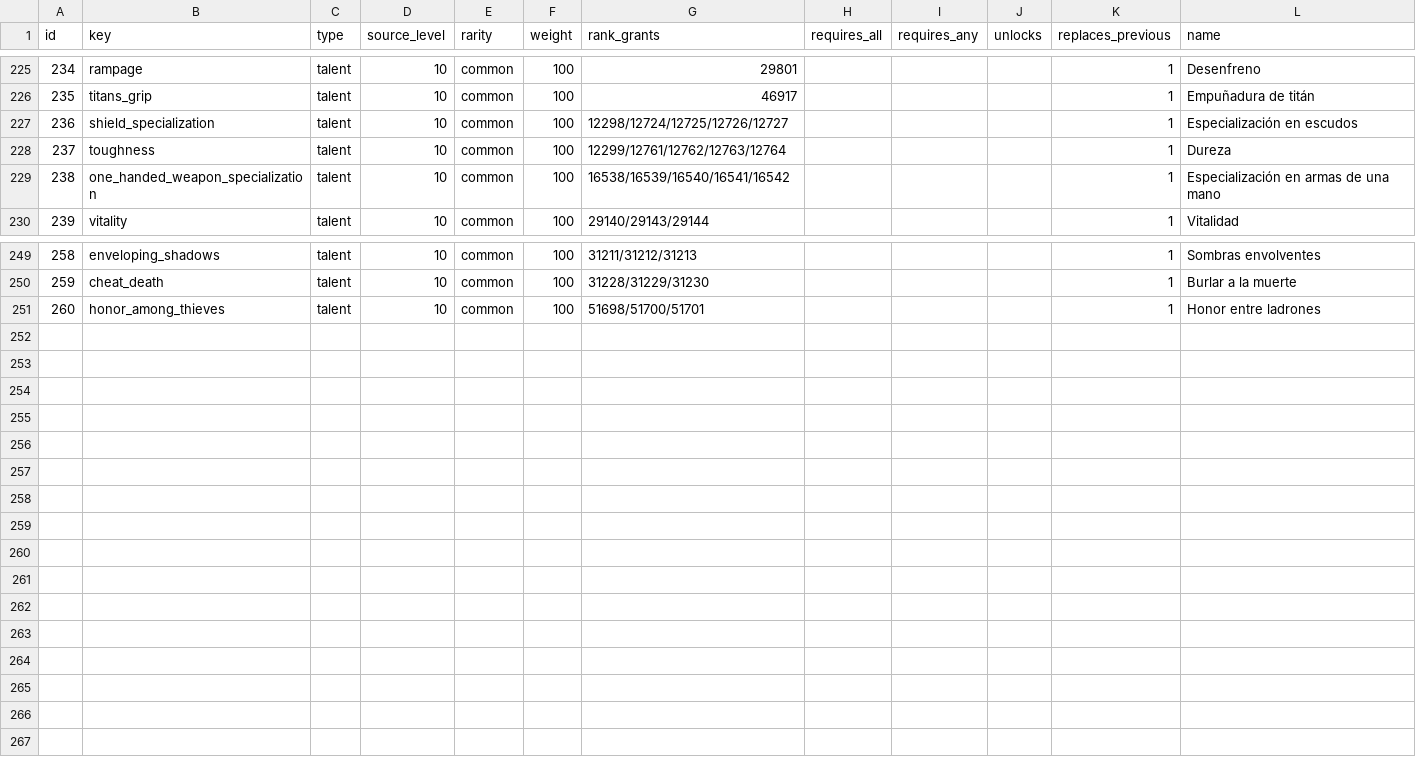
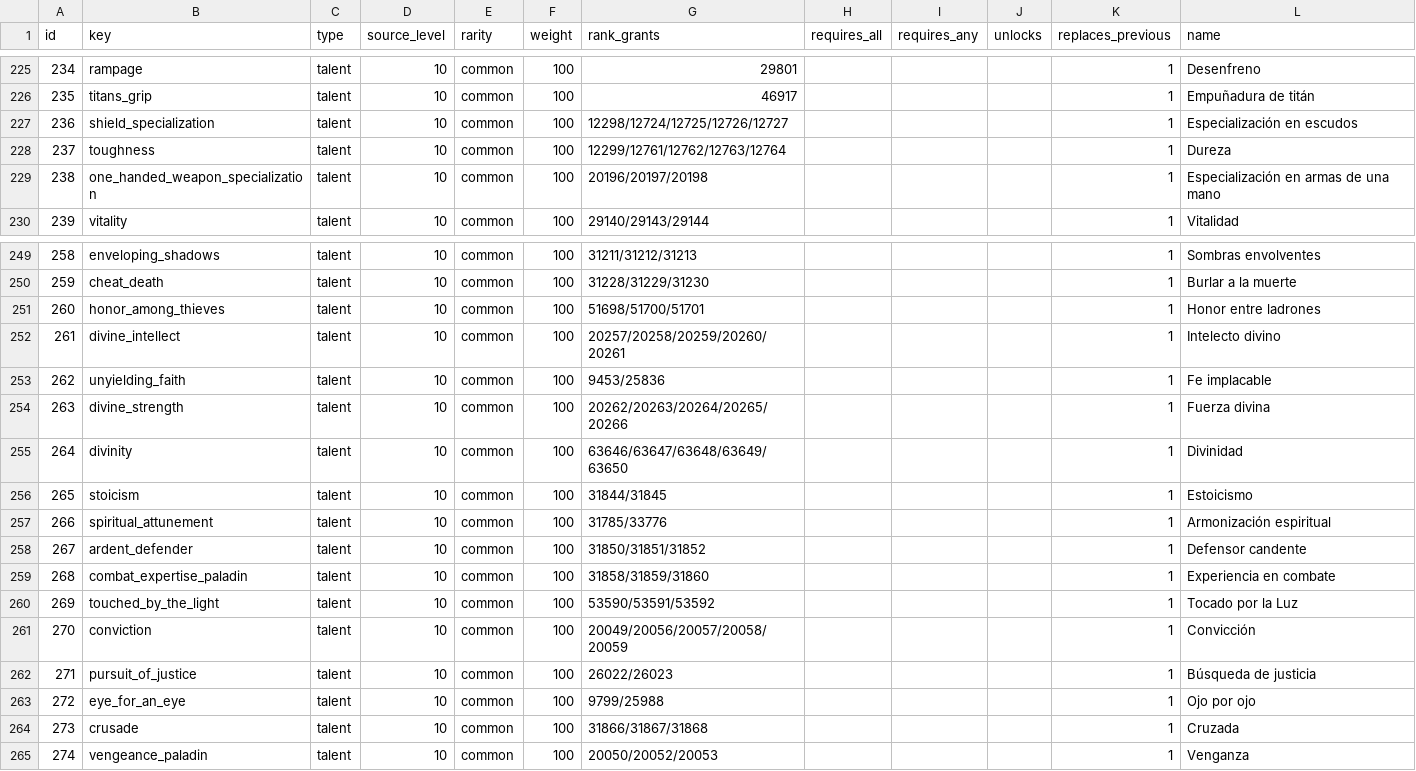
Before and after one commit to sageoffroy/adventurer-core, a CSV file: config/spelldraft/cards.csv, drawn as a sheet; only a part is shown, gaps mark what is left out.

Commit message:
feat(spelldraft): add pure paladin talents

```diff
--- a/config/spelldraft/cards.csv
+++ b/config/spelldraft/cards.csv
@@ -228,3 +228,3 @@ id;key;type;source_level;rarity;weight;rank_grants;requires_all;requires_any;unl
 237;toughness;talent;10;common;100;12299/12761/12762/12763/12764;;;;1;Dureza
-238;one_handed_weapon_specialization;talent;10;common;100;16538/16539/16540/16541/16542;;;;1;Especialización en armas de una mano
+238;one_handed_weapon_specialization;talent;10;common;100;20196/20197/20198;;;;1;Especialización en armas de una mano
 239;vitality;talent;10;common;100;29140/29143/29144;;;;1;Vitalidad
@@ -251 +251,15 @@ id;key;type;source_level;rarity;weight;rank_grants;requires_all;requires_any;unl
 260;honor_among_thieves;talent;10;common;100;51698/51700/51701;;;;1;Honor entre ladrones
+261;divine_intellect;talent;10;common;100;20257/20258/20259/20260/20261;;;;1;Intelecto divino
+262;unyielding_faith;talent;10;common;100;9453/25836;;;;1;Fe implacable
+263;divine_strength;talent;10;common;100;20262/20263/20264/20265/20266;;;;1;Fuerza divina
+264;divinity;talent;10;common;100;63646/63647/63648/63649/63650;;;;1;Divinidad
+265;stoicism;talent;10;common;100;31844/31845;;;;1;Estoicismo
+266;spiritual_attunement;talent;10;common;100;31785/33776;;;;1;Armonización espiritual
+267;ardent_defender;talent;10;common;100;31850/31851/31852;;;;1;Defensor candente
+268;combat_expertise_paladin;talent;10;common;100;31858/31859/31860;;;;1;Experiencia en combate
+269;touched_by_the_light;talent;10;common;100;53590/53591/53592;;;;1;Tocado por la Luz
+270;conviction;talent;10;common;100;20049/20056/20057/20058/20059;;;;1;Convicción
+271;pursuit_of_justice;talent;10;common;100;26022/26023;;;;1;Búsqueda de justicia
+272;eye_for_an_eye;talent;10;common;100;9799/25988;;;;1;Ojo por ojo
+273;crusade;talent;10;common;100;31866/31867/31868;;;;1;Cruzada
+274;vengeance_paladin;talent;10;common;100;20050/20052/20053;;;;1;Venganza
```
Also changed, not shown: 1 other file.
